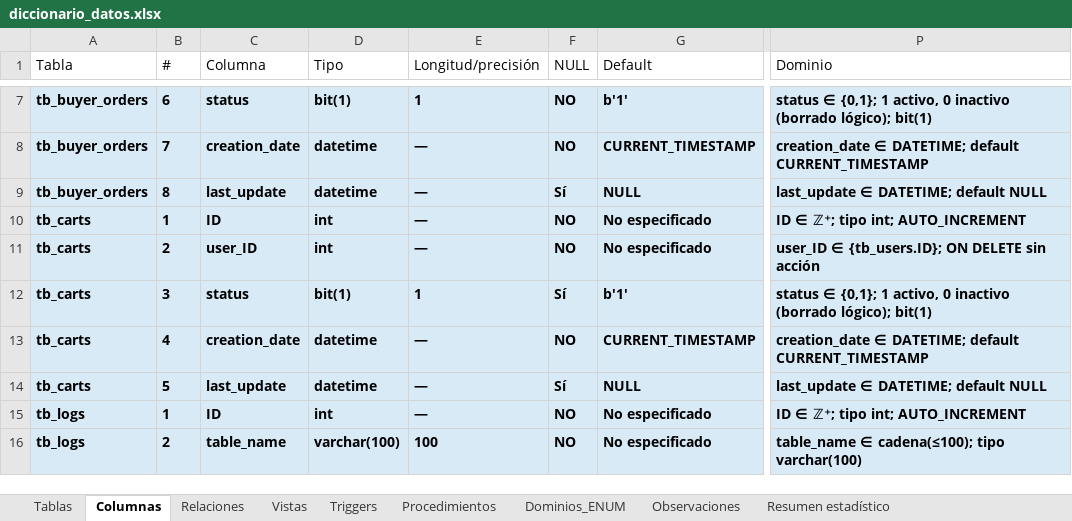
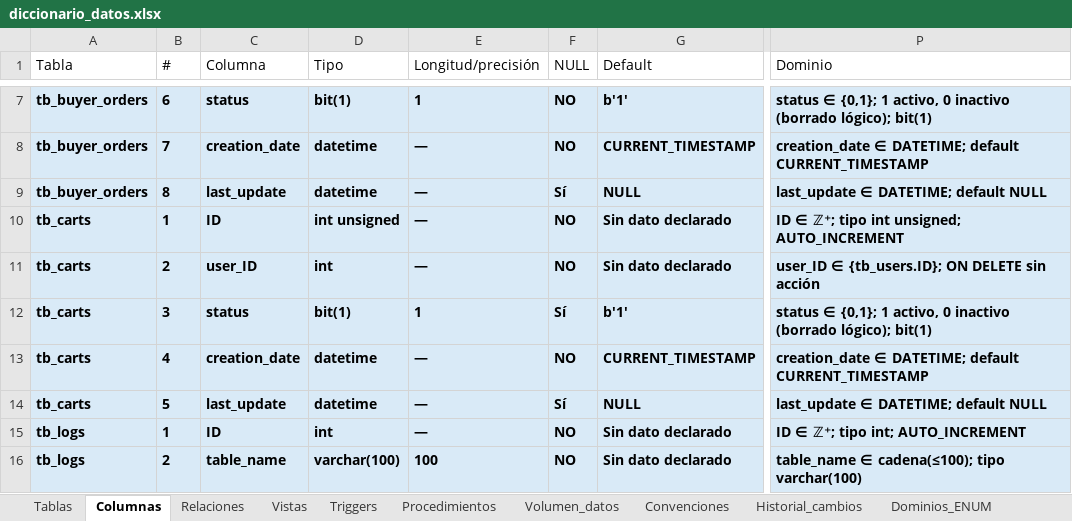
Before and after one commit to 240726-Amaro/Practicas_BDN_240726, an Excel workbook: diccionario_datos/diccionario_datos.xlsx, sheet Columnas, drawn as a sheet; only a part is shown, gaps mark what is left out; values as stored, in another font and other column widths than the file's, no borders; the diff covers the shown part only; the diff names each change by its address in the sheet, - before the commit and + after, or states it on an @@ line.

Commit message:
Practica03
update: Se actualizo la bd y tambien se modifico el diagrama de datos

```diff
--- a/diccionario_datos/diccionario_datos.xlsx (sheet Columnas)
+++ b/diccionario_datos/diccionario_datos.xlsx (sheet Columnas)
+sheet tab: Volumen_datos
+sheet tab: Convenciones
+sheet tab: Historial_cambios
-D10 (Tipo): int
+D10 (Tipo): int unsigned
-G10:G11 (Default): No especificado
+G10:G11 (Default): Sin dato declarado
-P10 (Dominio): ID ∈ ℤ⁺; tipo int; AUTO_INCREMENT
+P10 (Dominio): ID ∈ ℤ⁺; tipo int unsigned; AUTO_INCREMENT
-G15:G16 (Default): No especificado
+G15:G16 (Default): Sin dato declarado
```
Also changed, not shown: 68 added rows, 11 removed rows and 104 edited cells elsewhere in this sheet, sheet Triggers, sheet Tablas, sheet Relaciones, sheet Observaciones, sheet Vistas, sheet Dominios_ENUM, 2 more sheets, docs/descargas/diccionario_datos.xlsx, 16 other files.
